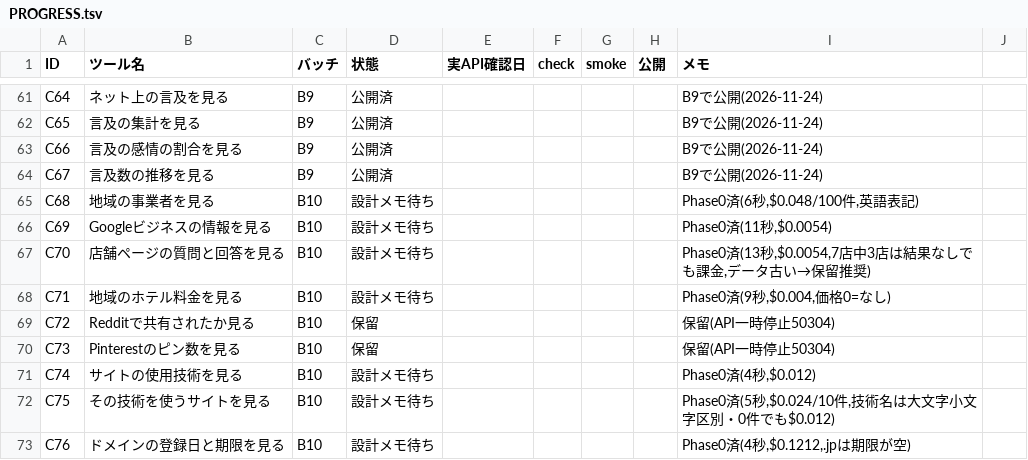
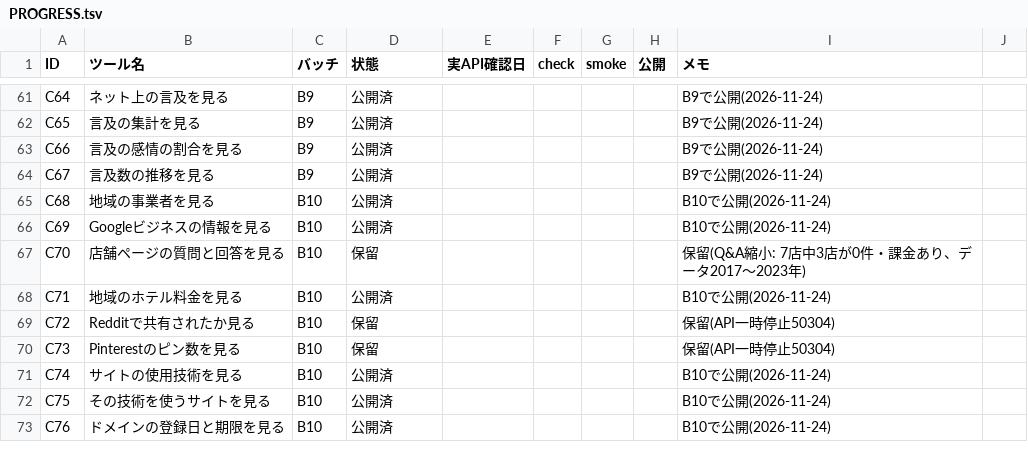
Before and after one commit to rinyan-thai23/tools, a TSV file: 2026_11/PROGRESS.tsv, drawn as a sheet; only a part is shown, gaps mark what is left out.

```diff
--- a/2026_11/PROGRESS.tsv
+++ b/2026_11/PROGRESS.tsv
@@ -64,10 +64,10 @@ C66	言及の感情の割合を見る	B9	公開済					B9で公開(2026-11-24)
 C67	言及数の推移を見る	B9	公開済					B9で公開(2026-11-24)
-C68	地域の事業者を見る	B10	設計メモ待ち					Phase0済(6秒,$0.048/100件,英語表記)
-C69	Googleビジネスの情報を見る	B10	設計メモ待ち					Phase0済(11秒,$0.0054)
-C70	店舗ページの質問と回答を見る	B10	設計メモ待ち					Phase0済(13秒,$0.0054,7店中3店は結果なしでも課金,データ古い→保留推奨)
-C71	地域のホテル料金を見る	B10	設計メモ待ち					Phase0済(9秒,$0.004,価格0=なし)
+C68	地域の事業者を見る	B10	公開済					B10で公開(2026-11-24)
+C69	Googleビジネスの情報を見る	B10	公開済					B10で公開(2026-11-24)
+C70	店舗ページの質問と回答を見る	B10	保留					保留(Q&A縮小: 7店中3店が0件・課金あり、データ2017〜2023年)
+C71	地域のホテル料金を見る	B10	公開済					B10で公開(2026-11-24)
 C72	Redditで共有されたか見る	B10	保留					保留(API一時停止50304)
 C73	Pinterestのピン数を見る	B10	保留					保留(API一時停止50304)
-C74	サイトの使用技術を見る	B10	設計メモ待ち					Phase0済(4秒,$0.012)
-C75	その技術を使うサイトを見る	B10	設計メモ待ち					Phase0済(5秒,$0.024/10件,技術名は大文字小文字区別・0件でも$0.012)
-C76	ドメインの登録日と期限を見る	B10	設計メモ待ち					Phase0済(4秒,$0.1212,.jpは期限が空)
+C74	サイトの使用技術を見る	B10	公開済					B10で公開(2026-11-24)
+C75	その技術を使うサイトを見る	B10	公開済					B10で公開(2026-11-24)
+C76	ドメインの登録日と期限を見る	B10	公開済					B10で公開(2026-11-24)
```
Also changed, not shown: 2026_11/USAGE.tsv, 19 other files.
